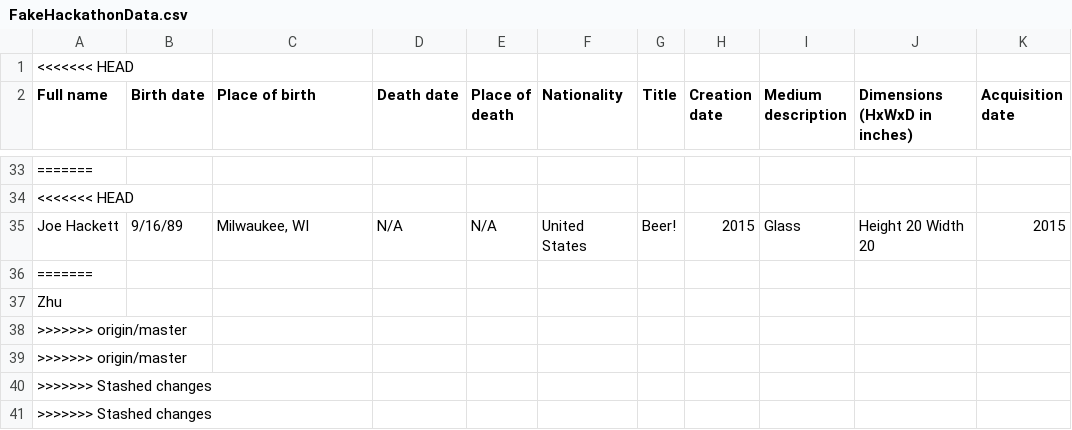
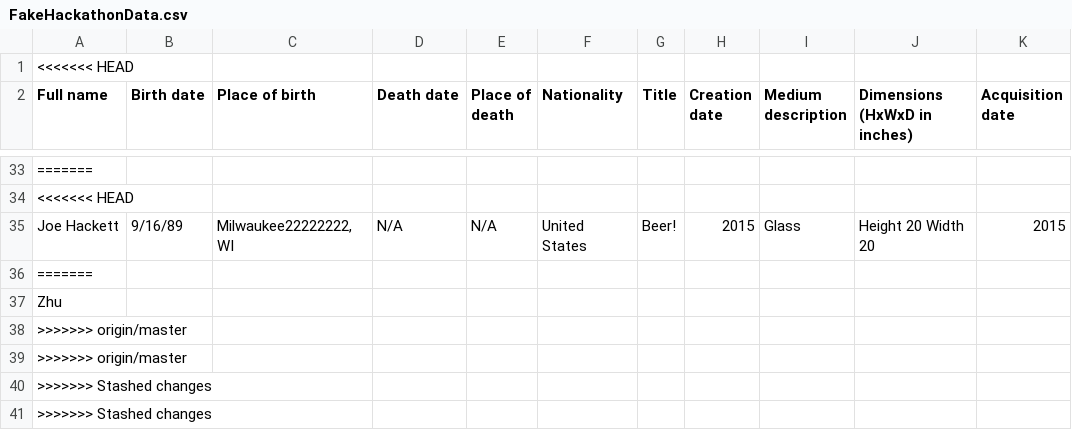
Before and after one commit to WUJJU/GSPIATeam, a CSV file: FakeHackathonData.csv, drawn as a sheet; only a part is shown, gaps mark what is left out; the diff names each change by its address in the sheet, - before the commit and + after, or states it on an @@ line.

Commit message:
Update FakeHackathonData.csv

```diff
--- a/FakeHackathonData.csv
+++ b/FakeHackathonData.csv
-C35 (Place of birth): Milwaukee, WI
+C35 (Place of birth): Milwaukee22222222, WI
```
